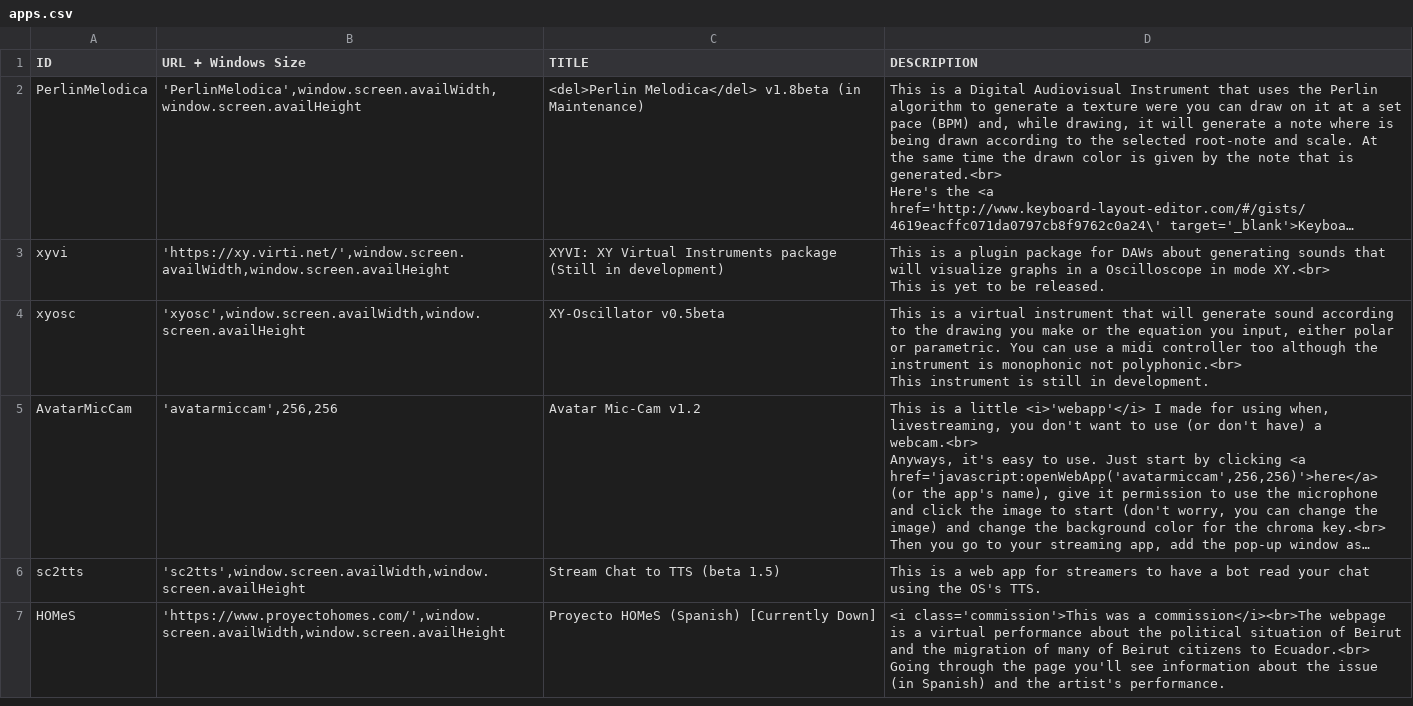
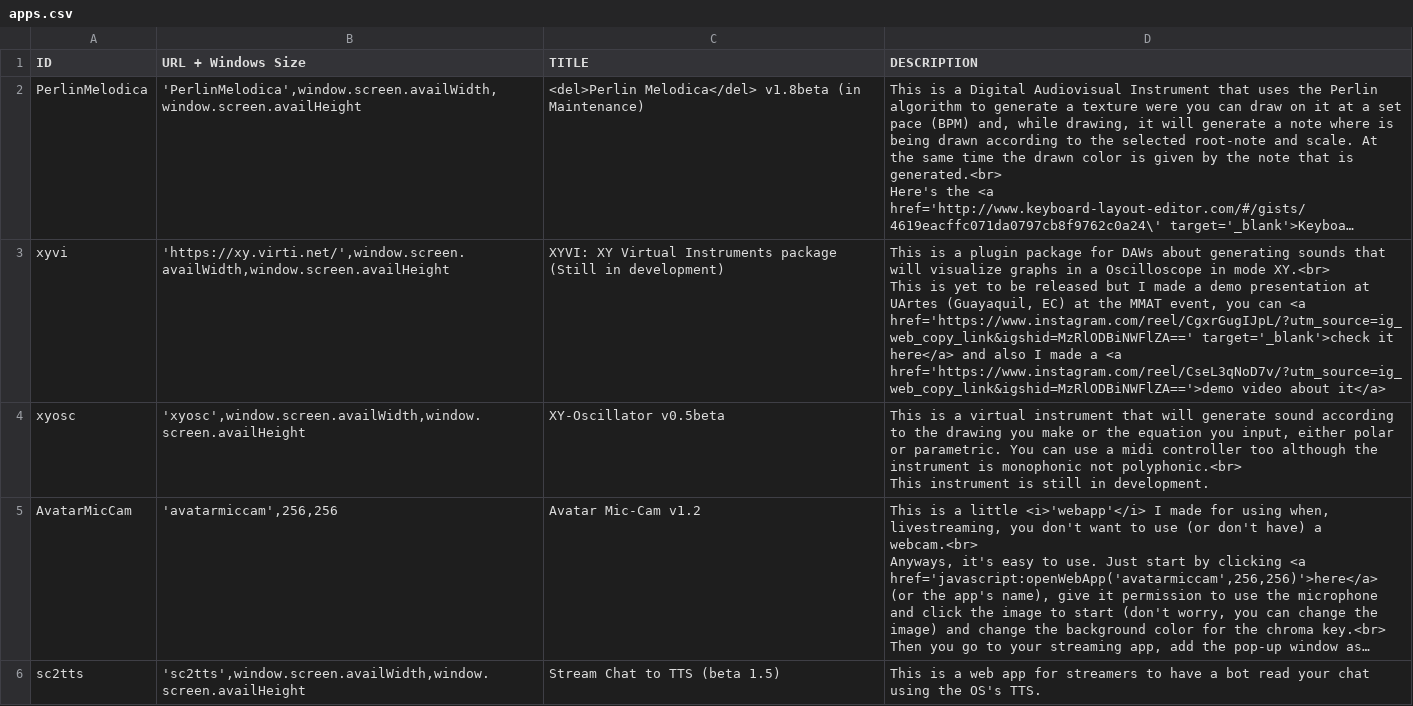
Before and after one commit to joex92/webapps-site, a CSV file: apps.csv, drawn as a sheet; only a part is shown; the shorter side is filled out with more unchanged rows; long unchanged cells end in …; the diff names each change by its address in the sheet, - before the commit and + after, or states it on an @@ line.

Commit message:
updated portfolio

```diff
--- a/apps.csv
+++ b/apps.csv
-D3 (DESCRIPTION): …to be released.
+D3 (DESCRIPTION): …to be released but I made a demo presentation at UArtes (Guayaquil, EC) at the MMAT event, you can <a href='https://www.instagram.com/reel/CgxrGugIJpL/?utm_source=ig_web_copy_link&igshid=MzRlODBiNWFlZA==' target='_blank'>check it here</a> and also I made a <a href='https://www.instagram.com/reel/CseL3qNoD7v/?utm_source=ig_web_copy_link&igshid=MzRlODBiNWFlZA=='>demo video about it</a>
```
